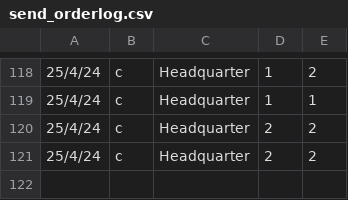
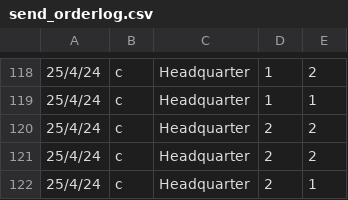
Before and after one commit to Troxq/Stock_Management, a CSV file: Logfile/send_orderlog.csv, drawn as a sheet; only a part is shown, gaps mark what is left out.

```diff
--- a/Logfile/send_orderlog.csv
+++ b/Logfile/send_orderlog.csv
@@ -121 +121,2 @@
 25/4/24,c,Headquarter,2,2
+25/4/24,c,Headquarter,2,1
```
Also changed, not shown: 2 other files.
